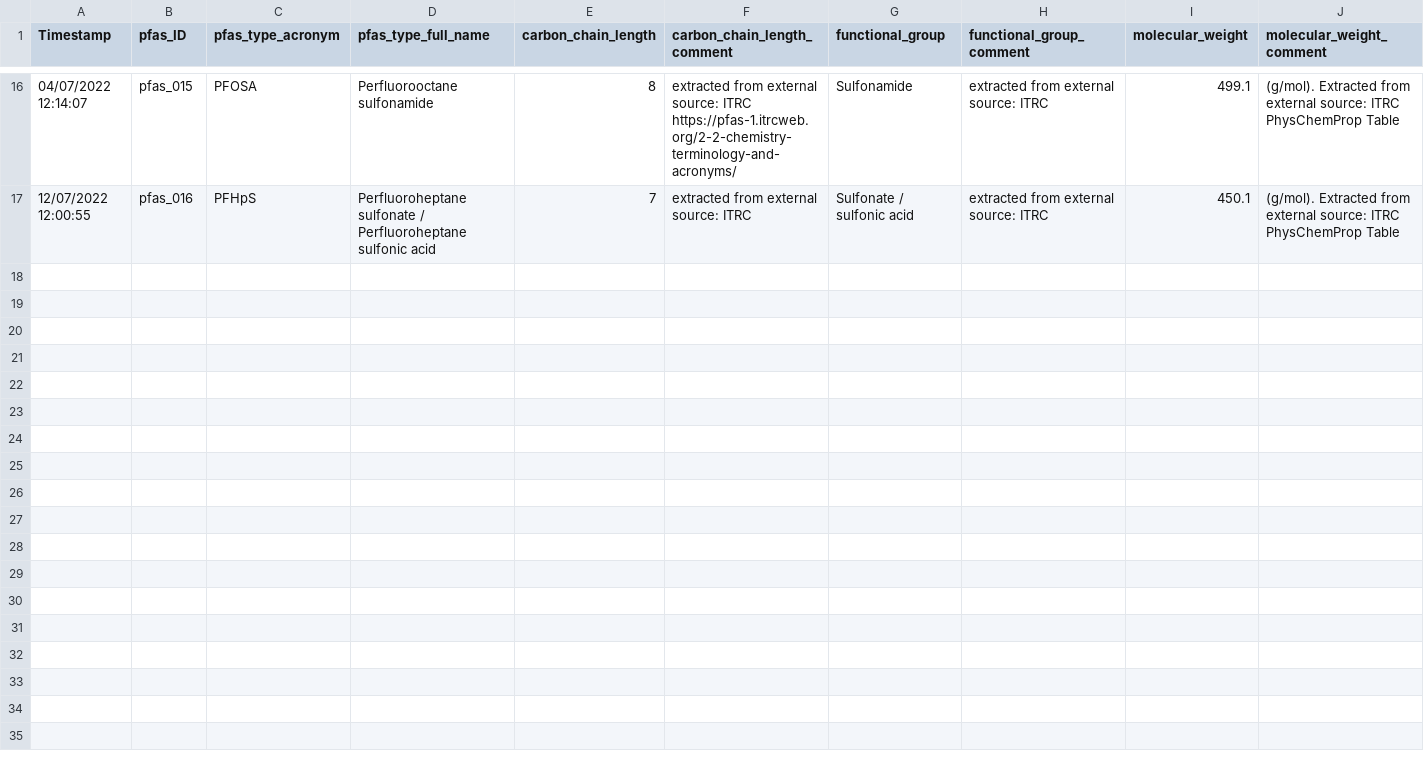
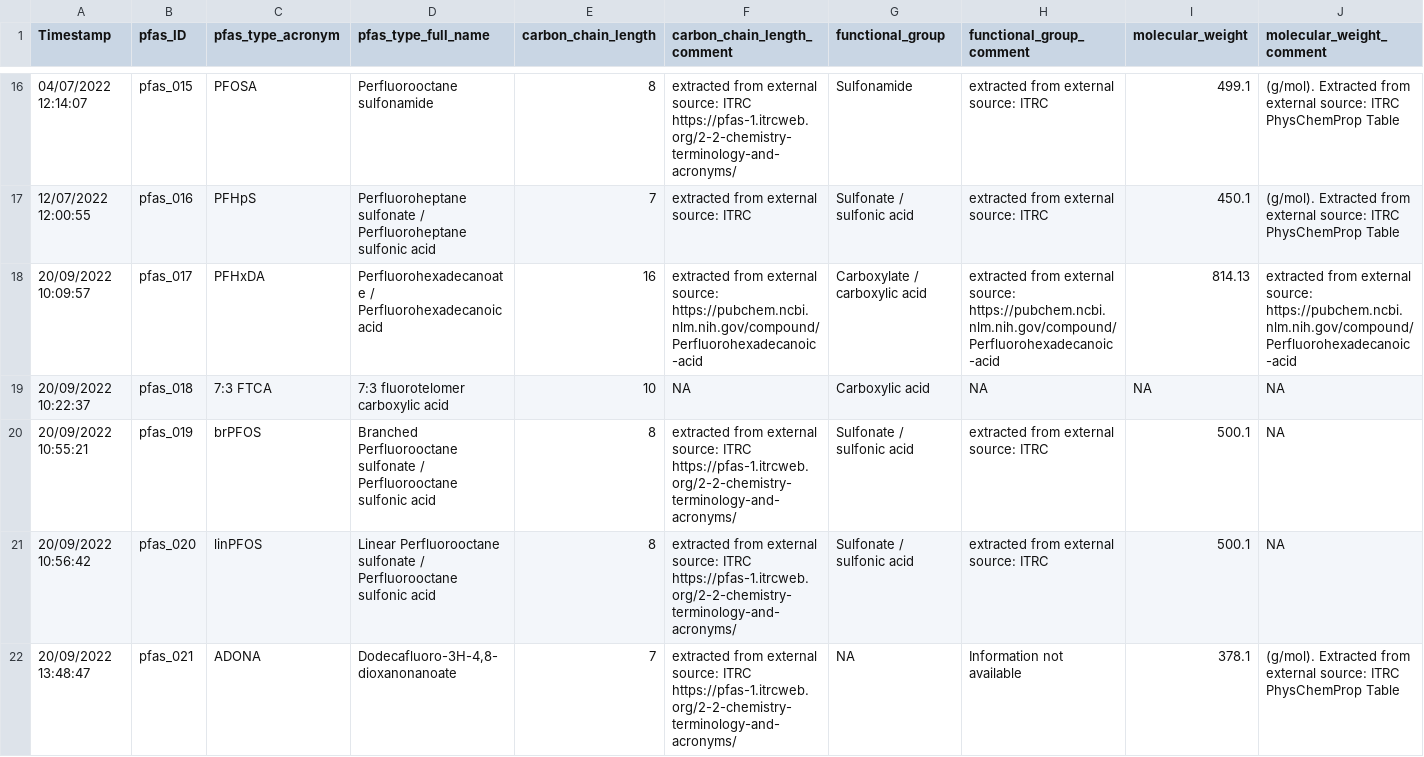
Before and after one commit to ThisIsLorenzo/PFAS_MA_MaternalTransfer_WildBirds, a CSV file: Data/pfas_info.csv, drawn as a sheet; only a part is shown, gaps mark what is left out; rows hold the shown columns only; the diff covers the shown part only; the diff names each change by its address in the sheet, - before the commit and + after, or states it on an @@ line.

```diff
--- a/Data/pfas_info.csv
+++ b/Data/pfas_info.csv
+row 18: 20/09/2022 10:09:57 | pfas_017 | PFHxDA | Perfluorohexadecanoate / Perfluorohexadecanoic acid | 16 | extracted from external source: https://pubchem.ncbi.nlm.nih.gov/compound/Perfluorohexadecanoic-acid | Carboxylate / carboxylic acid | extracted from external source: https://pubchem.ncbi.nlm.nih.gov/compound/Perfluorohexadecanoic-acid | 814.13 | extracted from external source: https://pubchem.ncbi.nlm.nih.gov/compound/Perfluorohexadecanoic-acid
+row 19: 20/09/2022 10:22:37 | pfas_018 | 7:3 FTCA | 7:3 fluorotelomer carboxylic acid | 10 | NA | Carboxylic acid | NA | NA | NA
+row 20: 20/09/2022 10:55:21 | pfas_019 | brPFOS | Branched Perfluorooctane sulfonate / Perfluorooctane sulfonic acid | 8 | extracted from external source: ITRC https://pfas-1.itrcweb.org/2-2-chemistry-terminology-and-acronyms/ | Sulfonate / sulfonic acid | extracted from external source: ITRC | 500.1 | NA
+row 21: 20/09/2022 10:56:42 | pfas_020 | linPFOS | Linear Perfluorooctane sulfonate / Perfluorooctane sulfonic acid | 8 | extracted from external source: ITRC https://pfas-1.itrcweb.org/2-2-chemistry-terminology-and-acronyms/ | Sulfonate / sulfonic acid | extracted from external source: ITRC | 500.1 | NA
+row 22: 20/09/2022 13:48:47 | pfas_021 | ADONA | Dodecafluoro-3H-4,8-dioxanonanoate | 7 | extracted from external source: ITRC https://pfas-1.itrcweb.org/2-2-chemistry-terminology-and-acronyms/ | NA | Information not available | 378.1 | (g/mol). Extracted from external source: ITRC PhysChemProp Table
```
Also changed, not shown: 5 added rows elsewhere in this file, Data/species_info.csv, 5 other files.
